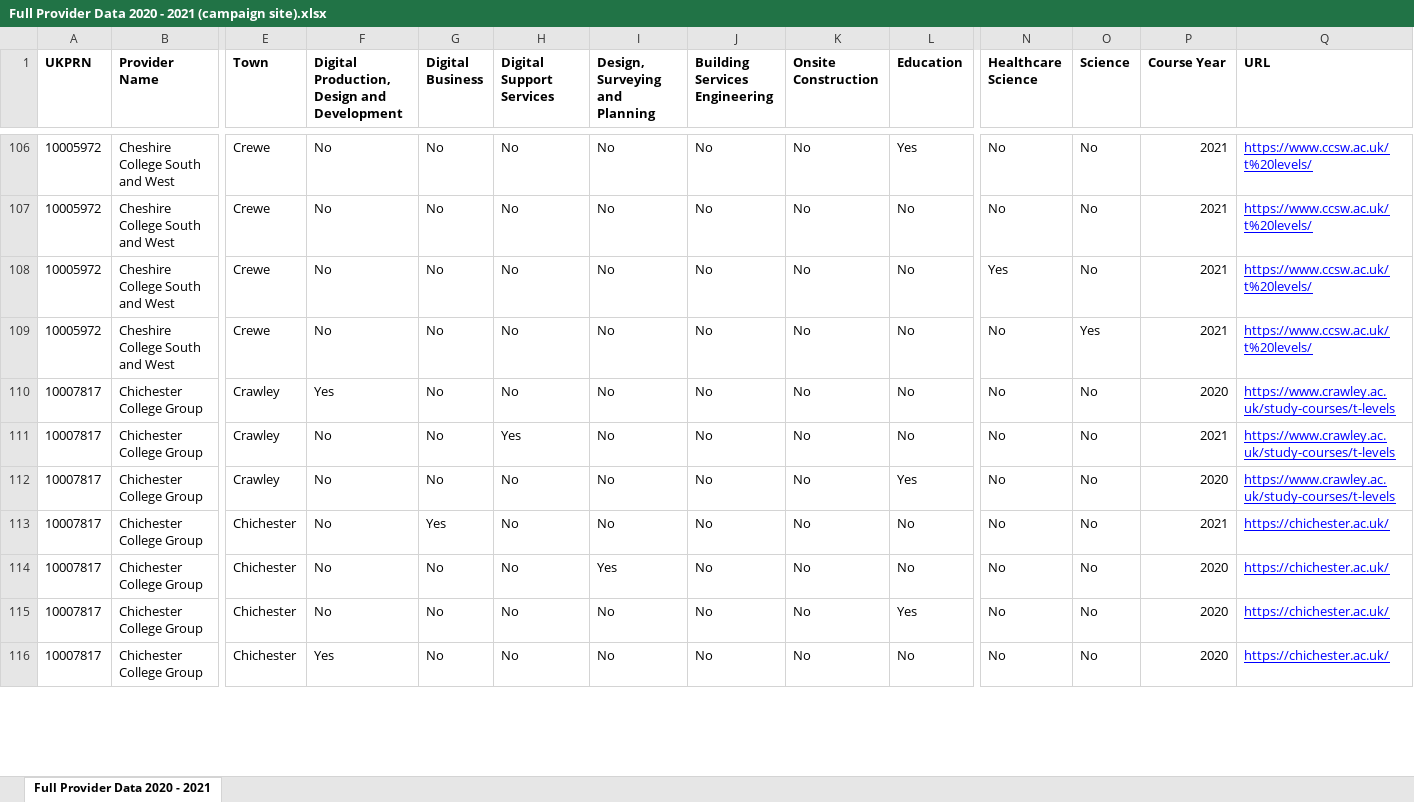
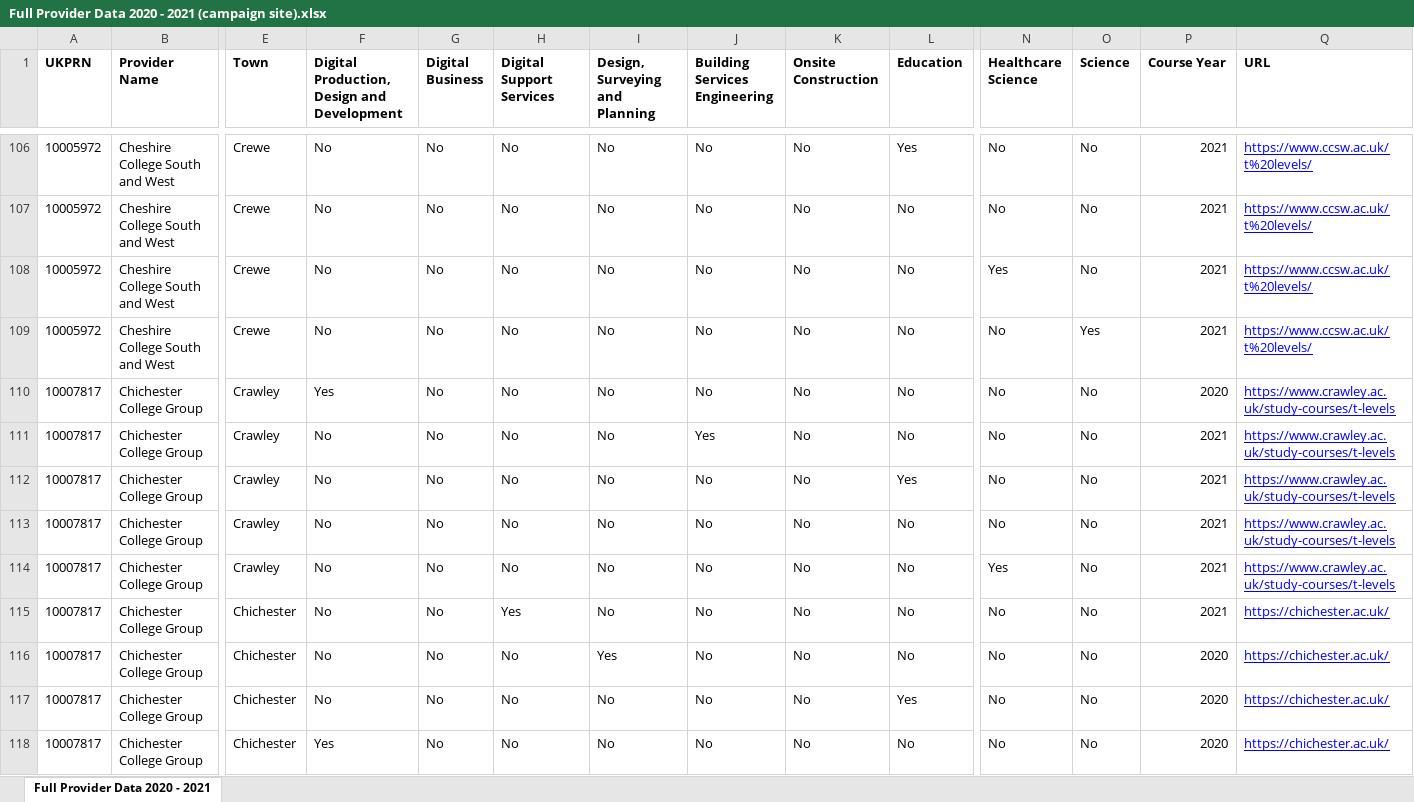
Before and after one commit to SkillsFundingAgency/tl-marketing-and-communication, an Excel workbook: sfa.Tl.Marketing.Communication.DataLoad/Provider Data/Full Provider Data 2020 - 2021 (campaign site).xlsx, sheet Full Provider Data 2020 - 2021, drawn as a sheet; only a part is shown, gaps mark what is left out; values as stored, in another font and other column widths than the file's, no borders; addresses are those after the commit; rows hold the shown columns only; the diff covers the shown part only; the diff names each change by its address in the sheet, - before the commit and + after, or states it on an @@ line.

Commit message:
Provider updates for Chichester and Sunderland

```diff
--- a/sfa.Tl.Marketing.Communication.DataLoad/Provider Data/Full Provider Data 2020 - 2021 (campaign site).xlsx (sheet Full Provider Data 2020 - 2021)
+++ b/sfa.Tl.Marketing.Communication.DataLoad/Provider Data/Full Provider Data 2020 - 2021 (campaign site).xlsx (sheet Full Provider Data 2020 - 2021)
-H111 (Digital Support Services): Yes
+H111 (Digital Support Services): No
-J111 (Building Services Engineering): No
+J111 (Building Services Engineering): Yes
-P112 (Course Year): 2020
+P112 (Course Year): 2021
+row 113: 10007817 | Chichester College Group | Crawley | No | No | No | No | No | No | No | No | No | 2021 | https://www.crawley.ac.uk/study-courses/t-levels
+row 114: 10007817 | Chichester College Group | Crawley | No | No | No | No | No | No | No | Yes | No | 2021 | https://www.crawley.ac.uk/study-courses/t-levels
-G115 (Digital Business): Yes
+G115 (Digital Business): No
-H115 (Digital Support Services): No
+H115 (Digital Support Services): Yes
```
Also changed, not shown: 1 added row and 13 edited cells elsewhere in this sheet, 1 other file.
